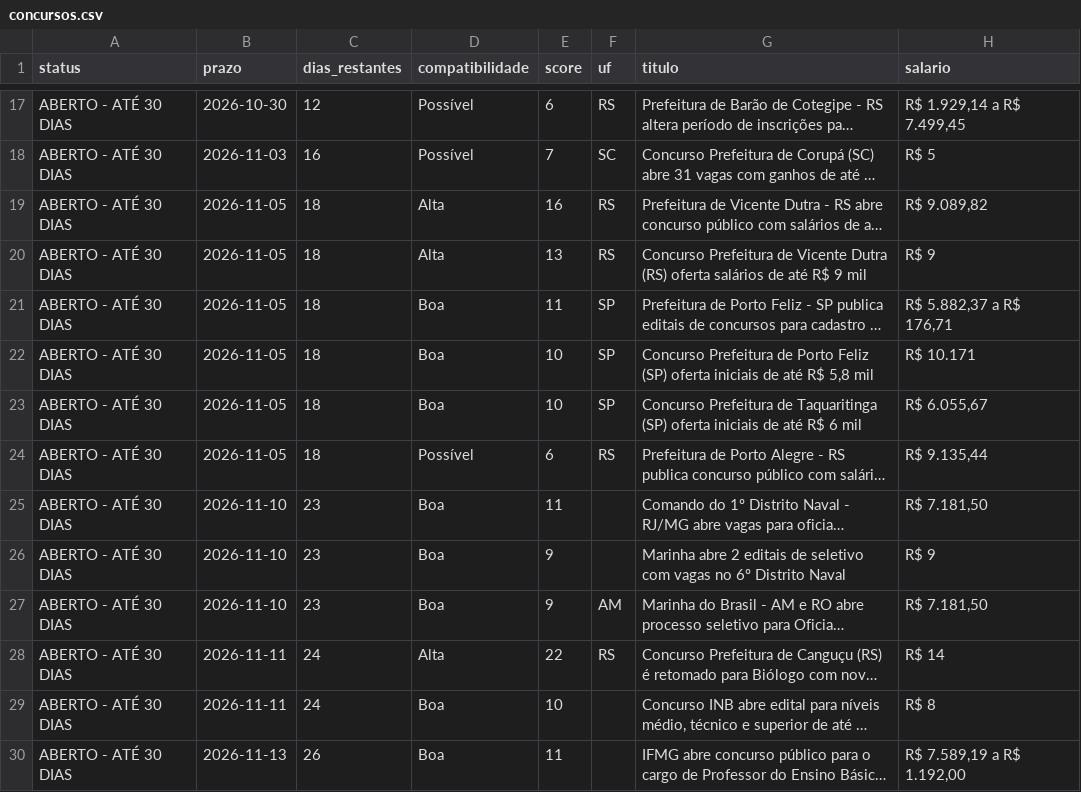
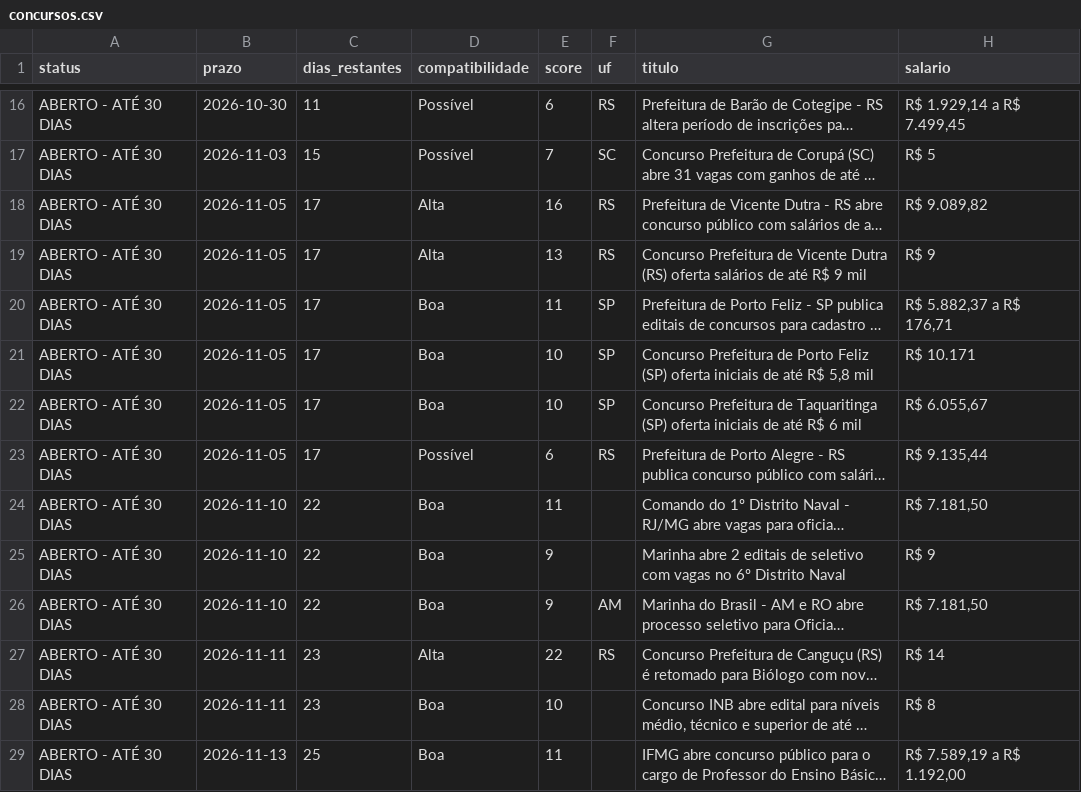
Before and after one commit to matheusbarrosb/concurso-biologia-bot, a CSV file: data/concursos.csv, drawn as a sheet; only a part is shown, gaps mark what is left out; long unchanged cells end in …; addresses are those after the commit; the diff covers the shown part only; the diff names each change by its address in the sheet, - before the commit and + after, or states it on an @@ line.

```diff
--- a/data/concursos.csv
+++ b/data/concursos.csv
-C16 (dias_restantes): 12
+C16 (dias_restantes): 11
-C17 (dias_restantes): 16
+C17 (dias_restantes): 15
-C18:C23 (dias_restantes): 18
+C18:C23 (dias_restantes): 17
-C24:C26 (dias_restantes): 23
+C24:C26 (dias_restantes): 22
-C27:C28 (dias_restantes): 24
+C27:C28 (dias_restantes): 23
-C29 (dias_restantes): 26
+C29 (dias_restantes): 25
```
Also changed, not shown: 1 added row, 1 removed row and 66 edited cells elsewhere in this file.
